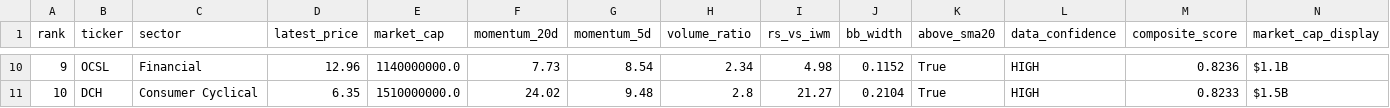
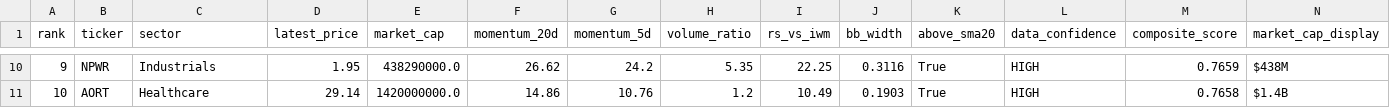
Before and after one commit to ibrovail/learnpython, a CSV file: Micro-Cap-Experiment-Updated/Start Your Own/watchlist.csv, drawn as a sheet; only a part is shown, gaps mark what is left out; the diff covers the shown part only.

```diff
--- a/Micro-Cap-Experiment-Updated/Start Your Own/watchlist.csv
+++ b/Micro-Cap-Experiment-Updated/Start Your Own/watchlist.csv
@@ -10,2 +10,2 @@ rank,ticker,sector,latest_price,market_cap,momentum_20d,momentum_5d,volume_ratio
-9,OCSL,Financial,12.96,1140000000.0,7.73,8.54,2.34,4.98,0.1152,True,HIGH,0.8236,$1.1B
-10,DCH,Consumer Cyclical,6.35,1510000000.0,24.02,9.48,2.8,21.27,0.2104,True,HIGH,0.8233,$1.5B
+9,NPWR,Industrials,1.95,438290000.0,26.62,24.2,5.35,22.25,0.3116,True,HIGH,0.7659,$438M
+10,AORT,Healthcare,29.14,1420000000.0,14.86,10.76,1.2,10.49,0.1903,True,HIGH,0.7658,$1.4B
```
Also changed, not shown: 140 edited cells elsewhere in this file, Micro-Cap-Experiment-Updated/Start Your Own/chatgpt_portfolio_update.csv, 7 other files.
